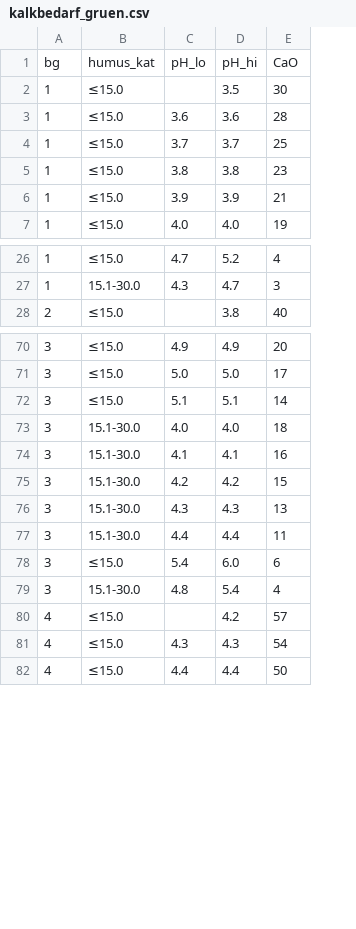
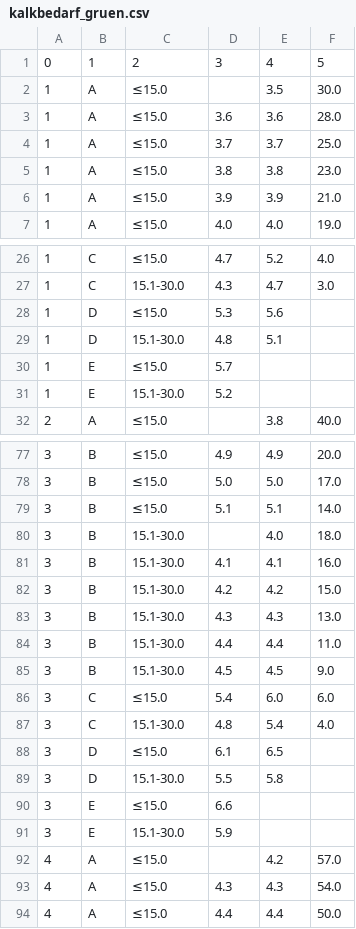
Before and after one commit to juliwat99/BohrstockAuswertung, a CSV file: kalkbedarf_gruen.csv, drawn as a sheet; only a part is shown, gaps mark what is left out; removed rows and columns are numbered as before the commit, all else as after; the diff covers the shown part only; the diff names each change by its address in the sheet, - before the commit and + after, or states it on an @@ line.

```diff
--- a/kalkbedarf_gruen.csv
+++ b/kalkbedarf_gruen.csv
+column B, rows 2-7: all A; rows 26-27: C | C; row 32: A; rows 77-84: all B; rows 86-87: C | C; rows 92-94: all A
-column E, rows 2-7: 30 | 28 | 25 | 23 | 21 | 19; rows 26-28: 4 | 3 | 40; rows 70-82: 20 | 17 | 14 | 18 | 16 | 15 | 13 | 11 | 6 | 4 | 57 | 54 | 50
+column F, rows 2-7: 30.0 | 28.0 | 25.0 | 23.0 | 21.0 | 19.0; rows 26-27: 4.0 | 3.0; row 32: 40.0; rows 77-84: 20.0 | 17.0 | 14.0 | 18.0 | 16.0 | 15.0 | 13.0 | 11.0; rows 86-87: 6.0 | 4.0; rows 92-94: 57.0 | 54.0 | 50.0
-row 1: bg | humus_kat | pH_lo | pH_hi | CaO
+row 1: 0 | 1 | 2 | 3 | 4 | 5
+row 28: 1 | D | ≤15.0 | 5.3 | 5.6
+row 29: 1 | D | 15.1-30.0 | 4.8 | 5.1
+row 30: 1 | E | ≤15.0 | 5.7
+row 31: 1 | E | 15.1-30.0 | 5.2
-D80: 4.0
+D80: (empty)
+row 85: 3 | B | 15.1-30.0 | 4.5 | 4.5 | 9.0
+row 88: 3 | D | ≤15.0 | 6.1 | 6.5
+row 89: 3 | D | 15.1-30.0 | 5.5 | 5.8
+row 90: 3 | E | ≤15.0 | 6.6
+row 91: 3 | E | 15.1-30.0 | 5.9
```
Also changed, not shown: 15 added rows, 11 removed rows and 11 edited cells elsewhere in this file.
